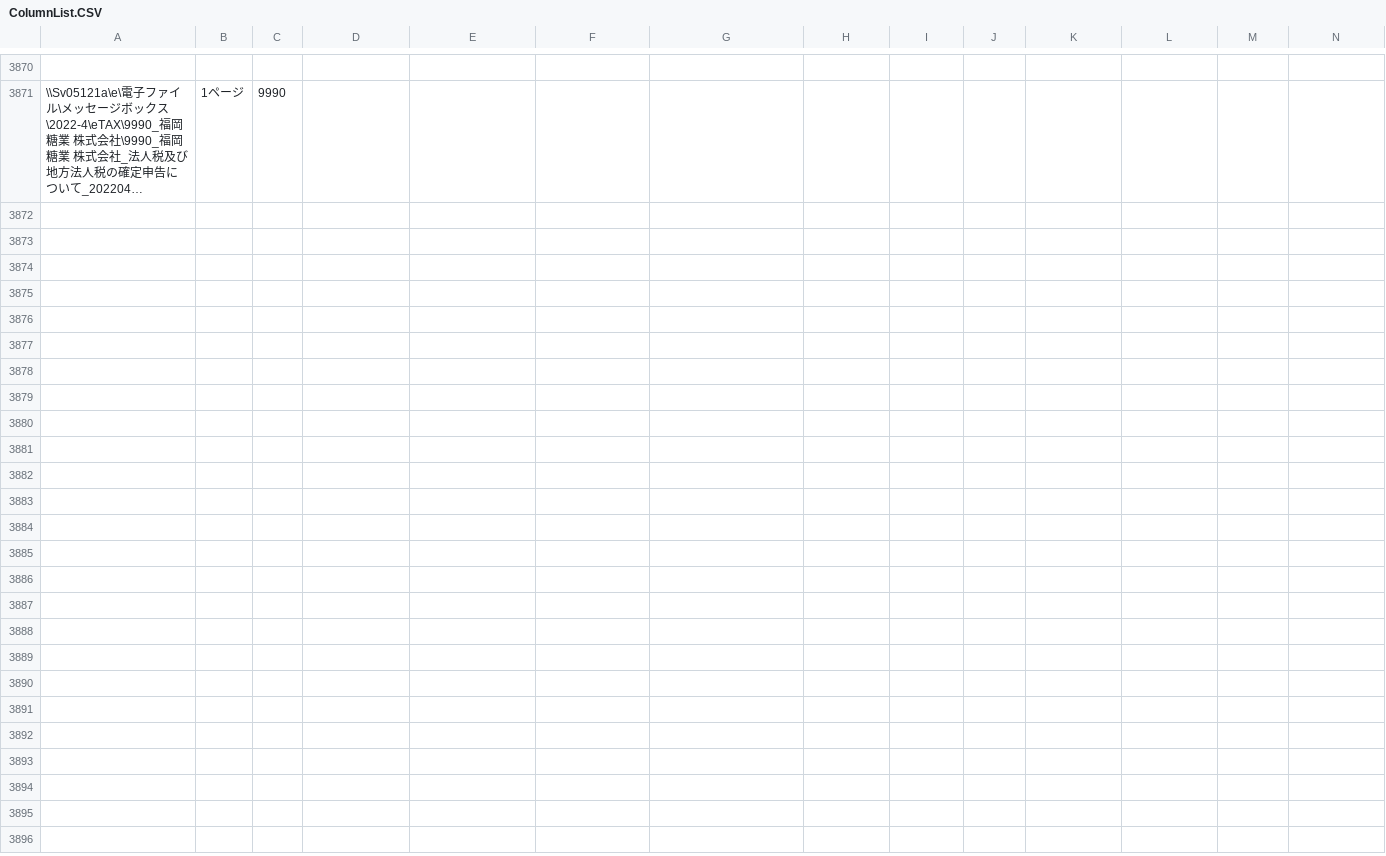
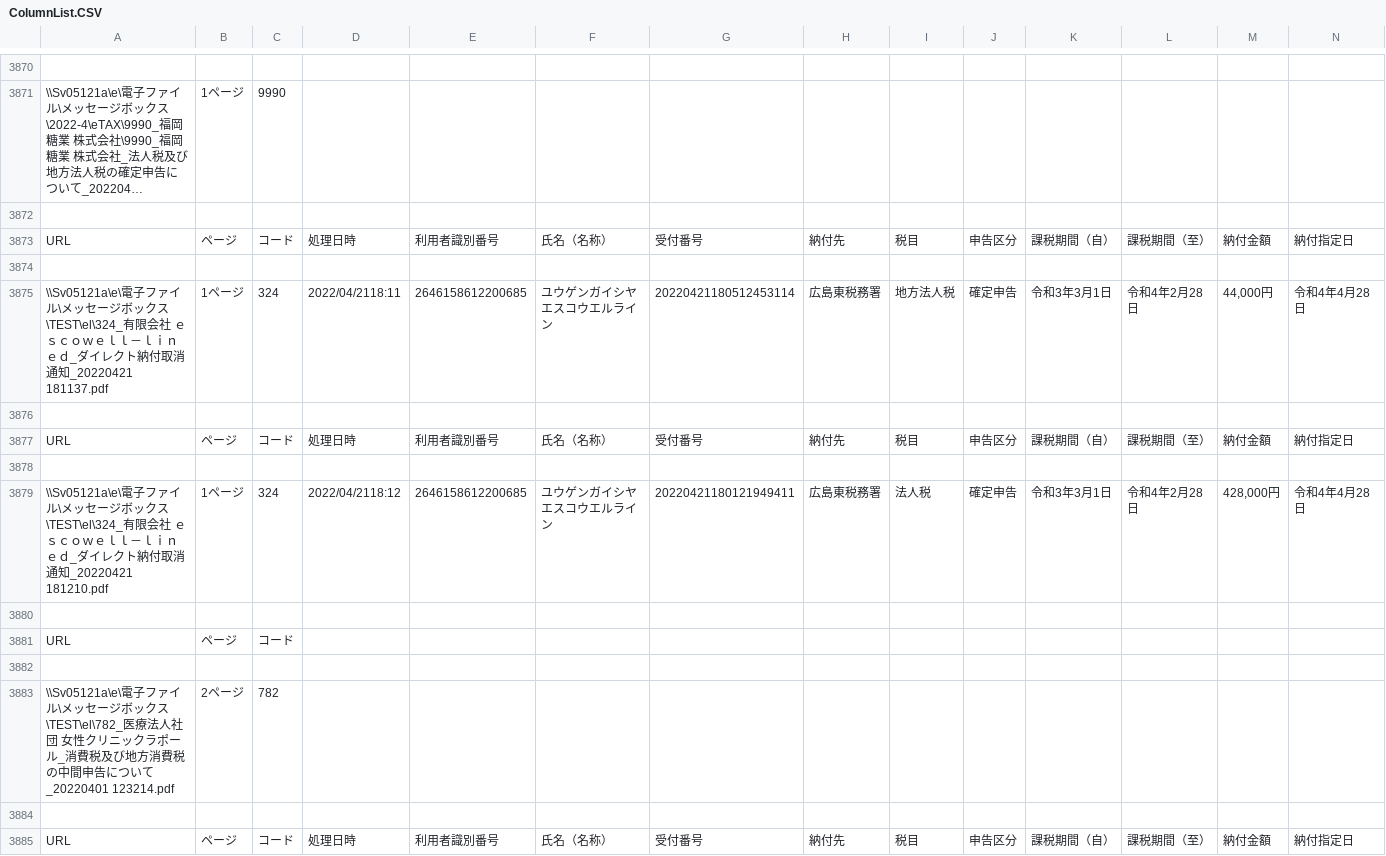
Before and after one commit to hasegawakaikeirpa/RPAScript, a CSV file: RPAPhoto/PDFReadForList/ColumnList.CSV, drawn as a sheet; only a part is shown, gaps mark what is left out; long unchanged cells end in …; rows hold the shown columns only; the diff covers the shown part only; the diff names each change by its address in the sheet, - before the commit and + after, or states it on an @@ line.

```diff
--- a/RPAPhoto/PDFReadForList/ColumnList.CSV
+++ b/RPAPhoto/PDFReadForList/ColumnList.CSV
+row 3872: (empty)
+row 3873: URL | ページ | コード | 処理日時 | 利用者識別番号 | 氏名（名称） | 受付番号 | 納付先 | 税目 | 申告区分 | 課税期間（自） | 課税期間（至） | 納付金額 | 納付指定日
+row 3874: (empty)
+row 3875: \\Sv05121a\e\電子ファイル\メッセージボックス\TEST\el\324_有限会社 ｅｓｃｏｗｅｌｌ－ｌｉｎｅｄ_ダイレクト納付取消通知_20220421 181137.pdf | 1ページ | 324 | 2022/04/2118:11 | 2646158612200685 | ユウゲンガイシヤエスコウエルライン | 20220421180512453114 | 広島東税務署 | 地方法人税 | 確定申告 | 令和3年3月1日 | 令和4年2月28日 | 44,000円 | 令和4年4月28日
+row 3876: (empty)
+row 3877: URL | ページ | コード | 処理日時 | 利用者識別番号 | 氏名（名称） | 受付番号 | 納付先 | 税目 | 申告区分 | 課税期間（自） | 課税期間（至） | 納付金額 | 納付指定日
+row 3878: (empty)
+row 3879: \\Sv05121a\e\電子ファイル\メッセージボックス\TEST\el\324_有限会社 ｅｓｃｏｗｅｌｌ－ｌｉｎｅｄ_ダイレクト納付取消通知_20220421 181210.pdf | 1ページ | 324 | 2022/04/2118:12 | 2646158612200685 | ユウゲンガイシヤエスコウエルライン | 20220421180121949411 | 広島東税務署 | 法人税 | 確定申告 | 令和3年3月1日 | 令和4年2月28日 | 428,000円 | 令和4年4月28日
+row 3880: (empty)
+row 3881: URL | ページ | コード
+row 3882: (empty)
+row 3883: \\Sv05121a\e\電子ファイル\メッセージボックス\TEST\el\782_医療法人社団 女性クリニックラポール_消費税及び地方消費税の中間申告について_20220401 123214.pdf | 2ページ | 782
+row 3884: (empty)
+row 3885: URL | ページ | コード | 処理日時 | 利用者識別番号 | 氏名（名称） | 受付番号 | 納付先 | 税目 | 申告区分 | 課税期間（自） | 課税期間（至） | 納付金額 | 納付指定日
```
Also changed, not shown: 14 added rows elsewhere in this file, RPAPhoto/PDFReadForList/ErrLog.CSV, 13 other files.
